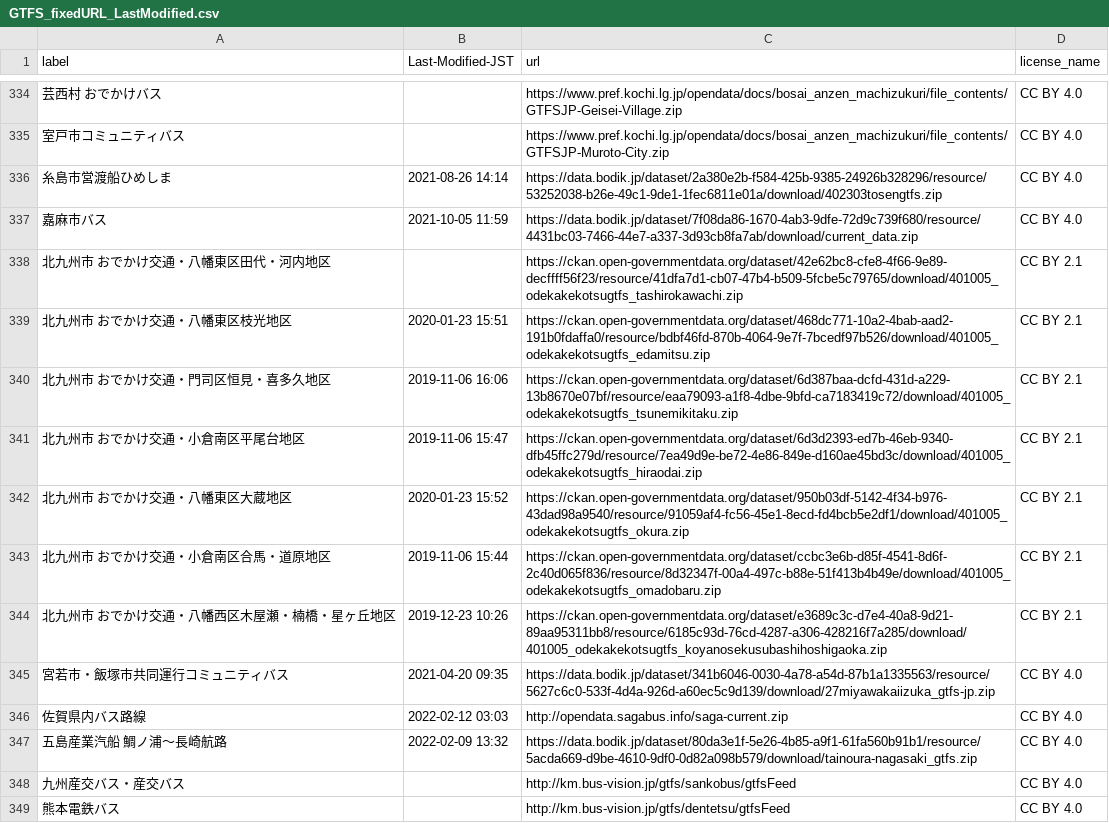
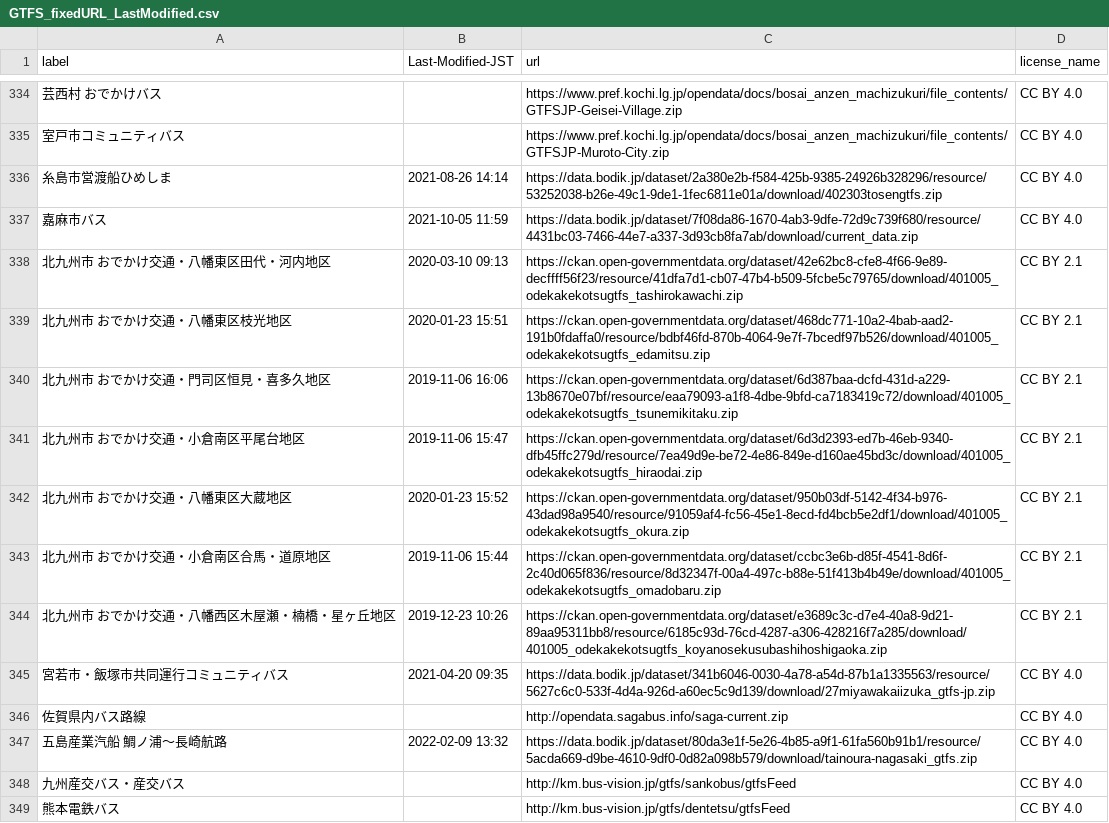
Before and after one commit to tshimada291/gtfs-jp-list-datecheck, a CSV file: GTFS_fixedURL_LastModified.csv, drawn as a sheet; only a part is shown, gaps mark what is left out; the diff covers the shown part only; the diff names each change by its address in the sheet, - before the commit and + after, or states it on an @@ line.

```diff
--- a/GTFS_fixedURL_LastModified.csv
+++ b/GTFS_fixedURL_LastModified.csv
-B338 (Last-Modified-JST): (empty)
+B338 (Last-Modified-JST): 2020-03-10 09:13
-B346 (Last-Modified-JST): 2022-02-12 03:03
+B346 (Last-Modified-JST): (empty)
```
Also changed, not shown: 11 edited cells elsewhere in this file.
